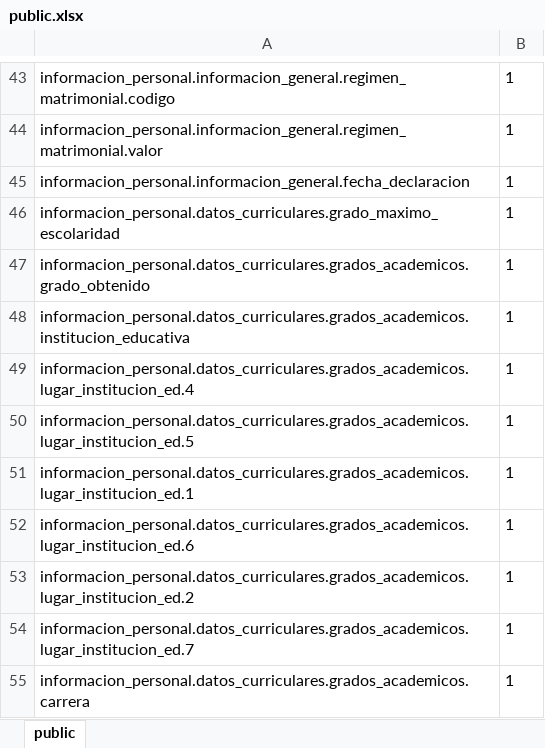
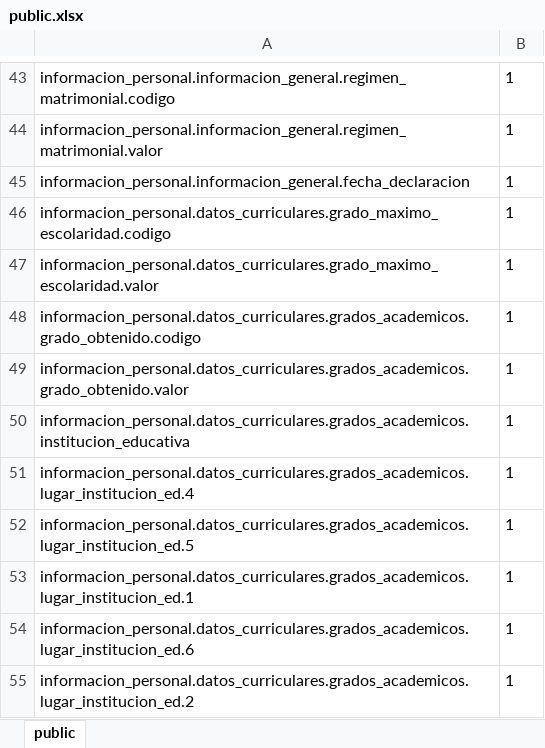
Before and after one commit to w3ro/fw_saemm, an Excel workbook: json/public.xlsx, sheet public, drawn as a sheet; only a part is shown, gaps mark what is left out; the shorter side is filled out with more unchanged rows; values as stored, in another font and other column widths than the file's, no borders; addresses are those after the commit; the diff names each change by its address in the sheet, - before the commit and + after, or states it on an @@ line.

Commit message:
json

```diff
--- a/json/public.xlsx (sheet public)
+++ b/json/public.xlsx (sheet public)
+row 46: informacion_personal.datos_curriculares.grado_maximo_escolaridad.codigo | 1
-A47: informacion_personal.datos_curriculares.grado_maximo_escolaridad
+A47: informacion_personal.datos_curriculares.grado_maximo_escolaridad.valor
+row 48: informacion_personal.datos_curriculares.grados_academicos.grado_obtenido.codigo | 1
-A49: informacion_personal.datos_curriculares.grados_academicos.grado_obtenido
+A49: informacion_personal.datos_curriculares.grados_academicos.grado_obtenido.valor
```
Also changed, not shown: 23 other files.
